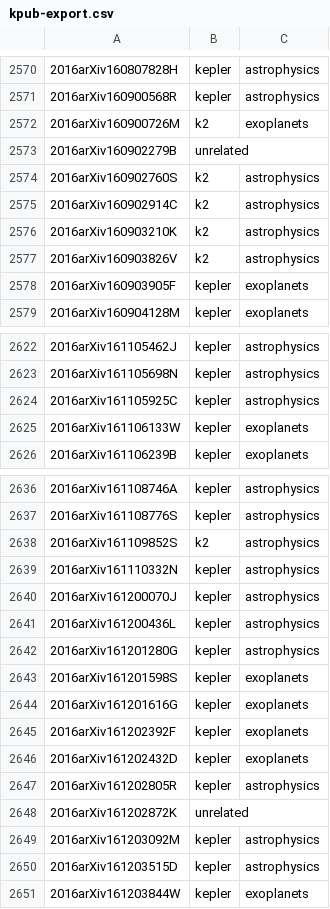
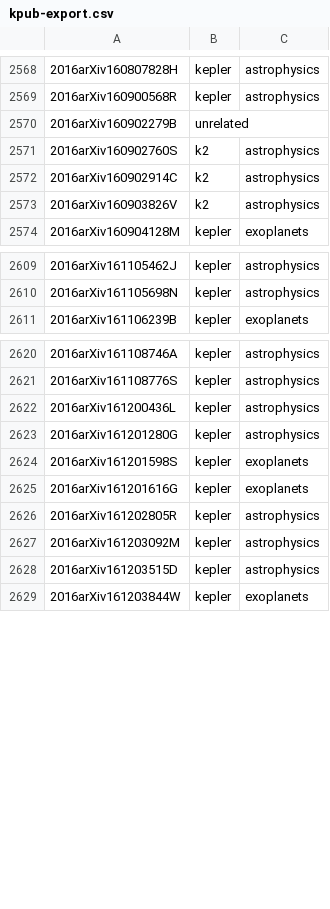
Before and after one commit to KeplerGO/kpub, a CSV file: data/kpub-export.csv, drawn as a sheet; only a part is shown, gaps mark what is left out; removed rows and columns are numbered as before the commit, all else as after; the diff covers the shown part only; the diff names each change by its address in the sheet, - before the commit and + after, or states it on an @@ line.

```diff
--- a/data/kpub-export.csv
+++ b/data/kpub-export.csv
-row 2572: 2016arXiv160900726M | k2 | exoplanets
-row 2576: 2016arXiv160903210K | k2 | astrophysics
-row 2578: 2016arXiv160903905F | kepler | exoplanets
-row 2624: 2016arXiv161105925C | kepler | astrophysics
-row 2625: 2016arXiv161106133W | kepler | exoplanets
-row 2638: 2016arXiv161109852S | k2 | astrophysics
-row 2639: 2016arXiv161110332N | kepler | astrophysics
-row 2640: 2016arXiv161200070J | kepler | astrophysics
-row 2645: 2016arXiv161202392F | kepler | exoplanets
-row 2646: 2016arXiv161202432D | kepler | exoplanets
-row 2648: 2016arXiv161202872K | unrelated
```
Also changed, not shown: 7 added rows, 14 removed rows and 2 edited cells elsewhere in this file, 1 other file.
